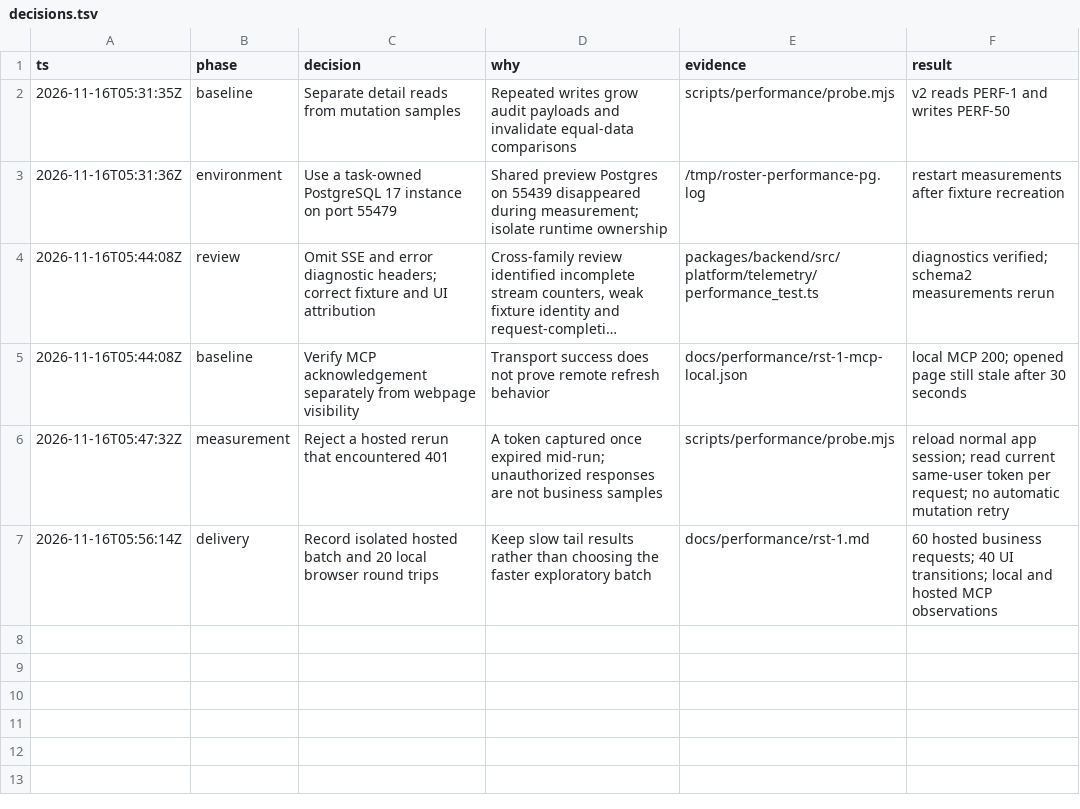
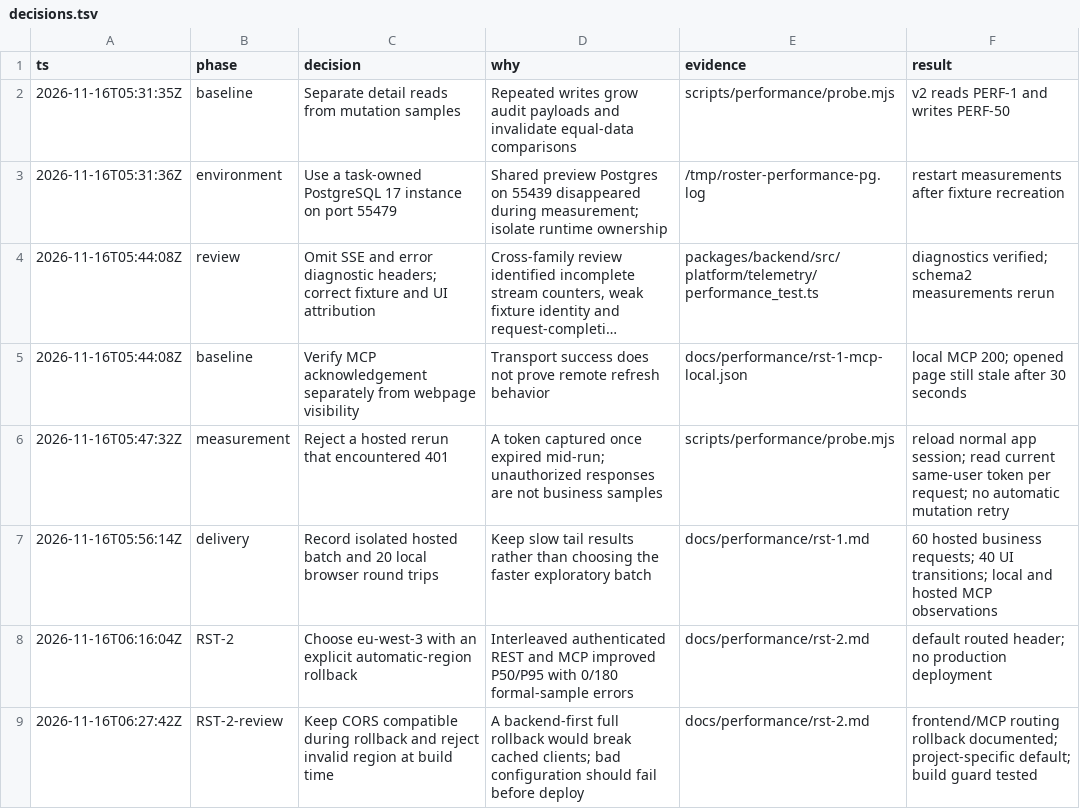
Before and after one commit to DengNaichen/Roster, a TSV file: docs/performance/decisions.tsv, drawn as a sheet; long unchanged cells end in …; the diff names each change by its address in the sheet, - before the commit and + after, or states it on an @@ line.

Commit message:
Route Roster requests to the database region (#44)

```diff
--- a/docs/performance/decisions.tsv
+++ b/docs/performance/decisions.tsv
+row 8: 2026-11-16T06:16:04Z | RST-2 | Choose eu-west-3 with an explicit automatic-region rollback | Interleaved authenticated REST and MCP improved P50/P95 with 0/180 formal-sample errors | docs/performance/rst-2.md | default routed header; no production deployment
+row 9: 2026-11-16T06:27:42Z | RST-2-review | Keep CORS compatible during rollback and reject invalid region at build time | A backend-first full rollback would break cached clients; bad configuration should fail before deploy | docs/performance/rst-2.md | frontend/MCP routing rollback documented; project-specific default; build guard tested
```
Also changed, not shown: 17 other files.
